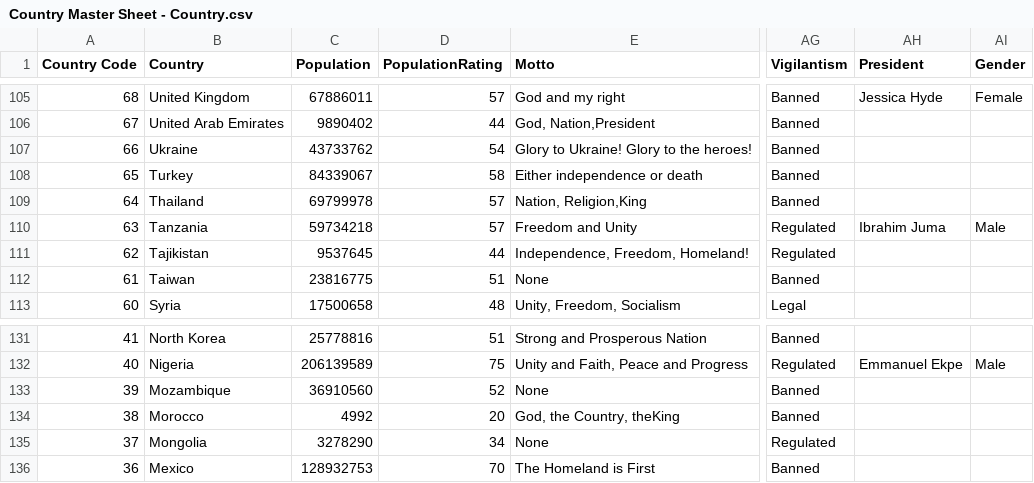
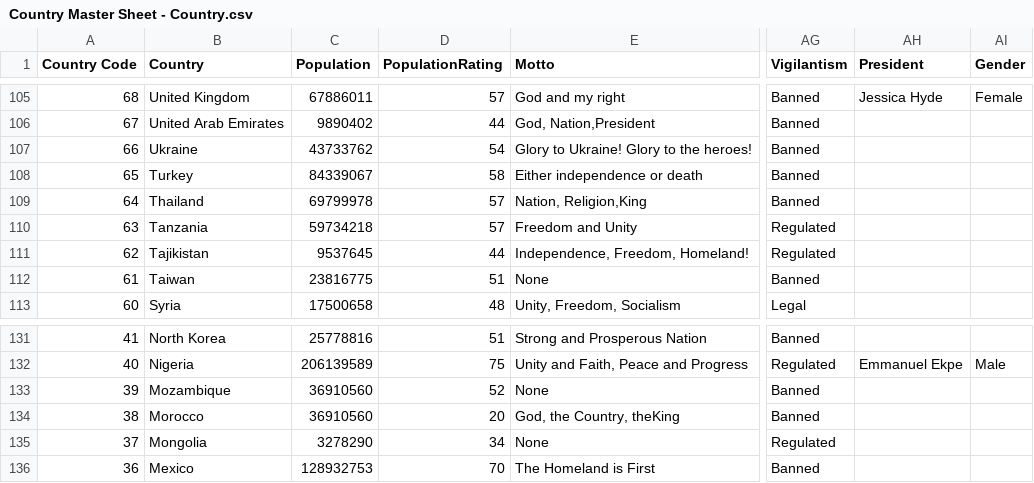
Before and after one commit to taskmasterpeace/ConsequencesofFailure, a CSV file: canon/countries/Country Master Sheet - Country.csv, drawn as a sheet; only a part is shown, gaps mark what is left out; the diff names each change by its address in the sheet, - before the commit and + after, or states it on an @@ line.

Commit message:
fix: Morocco population 4992 -> 36,910,560 (ShootEM #412)

```diff
--- a/canon/countries/Country Master Sheet - Country.csv
+++ b/canon/countries/Country Master Sheet - Country.csv
-AH110 (President): Ibrahim Juma
+AH110 (President): (empty)
-AI110 (Gender): Male
+AI110 (Gender): (empty)
-C134 (Population): 4992
+C134 (Population): 36910560
```
